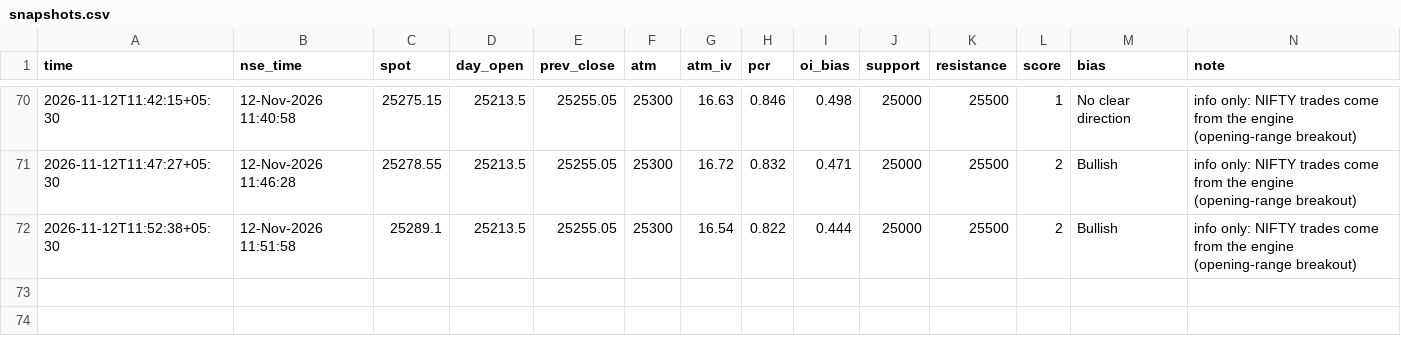
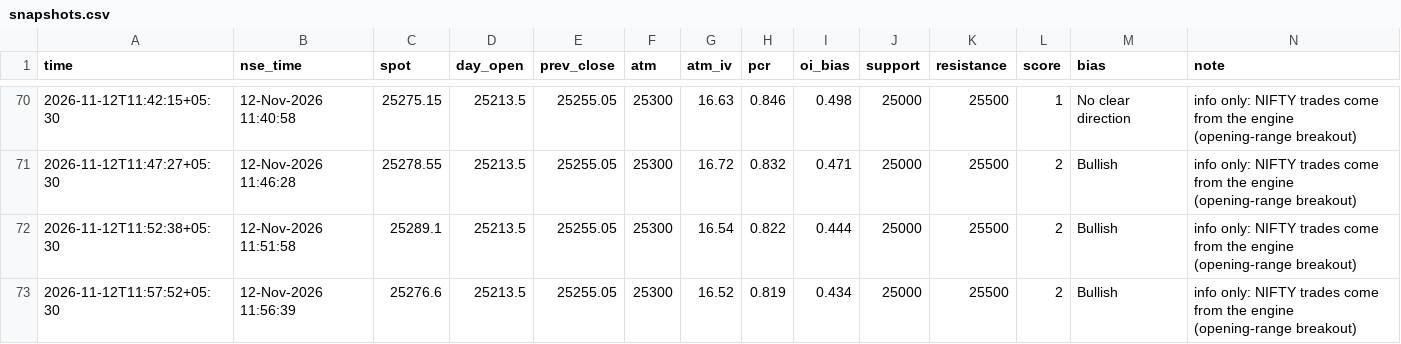
Before and after one commit to SriMouni/market-scanner, a CSV file: data/snapshots.csv, drawn as a sheet; only a part is shown, gaps mark what is left out.

```diff
--- a/data/snapshots.csv
+++ b/data/snapshots.csv
@@ -72 +72,2 @@ time,nse_time,spot,day_open,prev_close,atm,atm_iv,pcr,oi_bias,support,resistance
 2026-11-12T11:52:38+05:30,12-Nov-2026 11:51:58,25289.1,25213.5,25255.05,25300,16.54,0.822,0.444,25000,25500,2,Bullish,info only: NIFTY trades come from the engine (opening-range breakout)
+2026-11-12T11:57:52+05:30,12-Nov-2026 11:56:39,25276.6,25213.5,25255.05,25300,16.52,0.819,0.434,25000,25500,2,Bullish,info only: NIFTY trades come from the engine (opening-range breakout)
```
Also changed, not shown: 8 other files.
